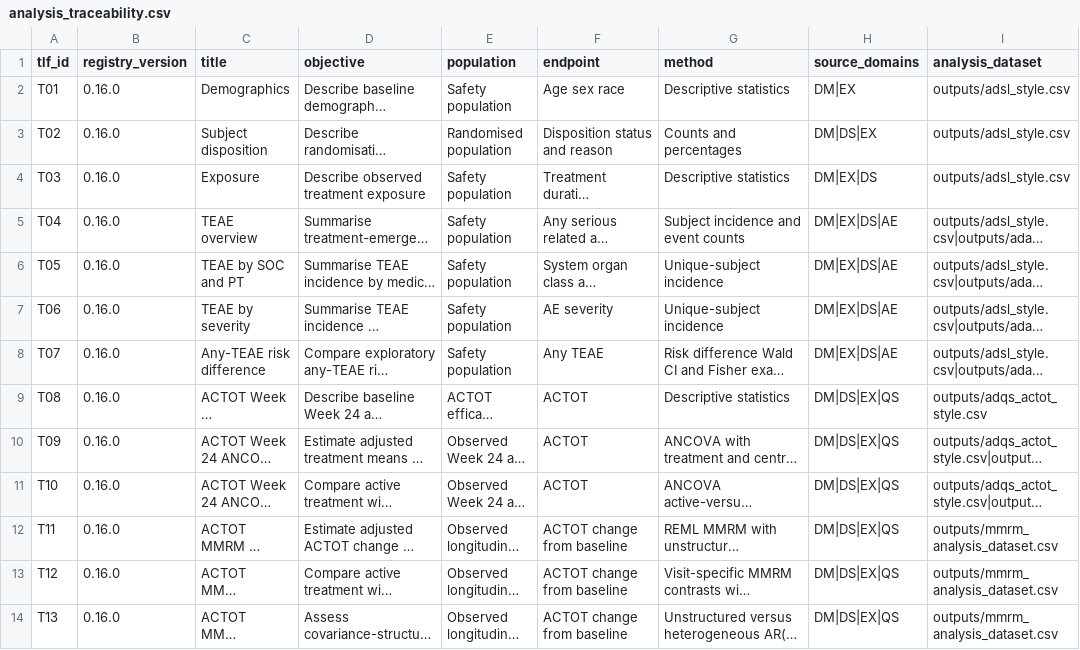
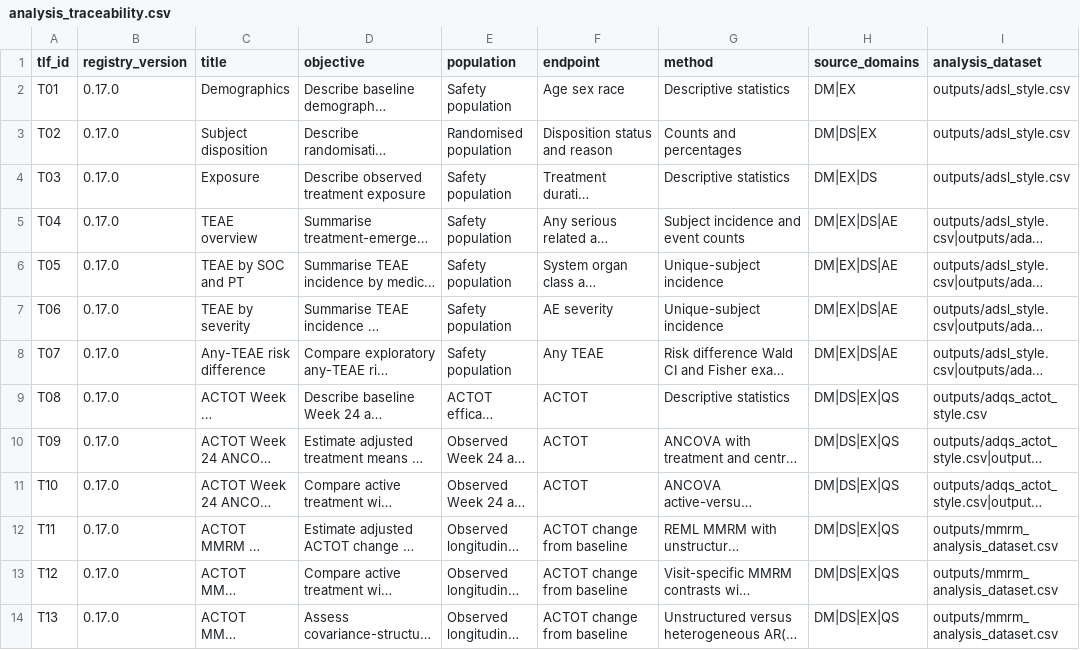
Before and after one commit to xm2325/clinical_trial_biostatistics_cdisc, a CSV file: spec/analysis_traceability.csv, drawn as a sheet; only a part is shown; long unchanged cells end in …; the diff covers the shown part only; the diff names each change by its address in the sheet, - before the commit and + after, or states it on an @@ line.

```diff
--- a/spec/analysis_traceability.csv
+++ b/spec/analysis_traceability.csv
-B2:B14 (registry_version): 0.16.0
+B2:B14 (registry_version): 0.17.0
```
Also changed, not shown: 2 added rows and 10 edited cells elsewhere in this file, 19 other files.
